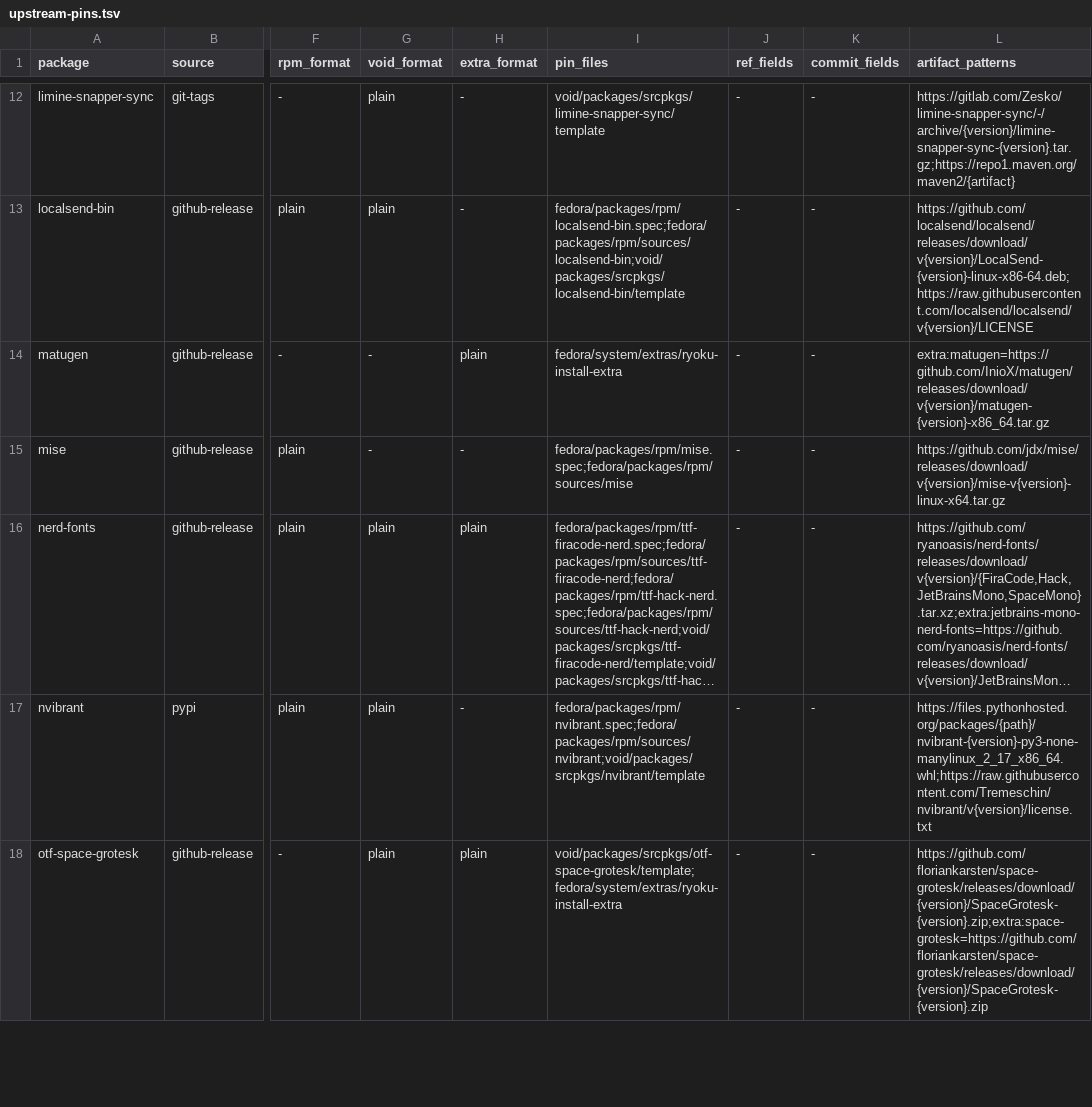
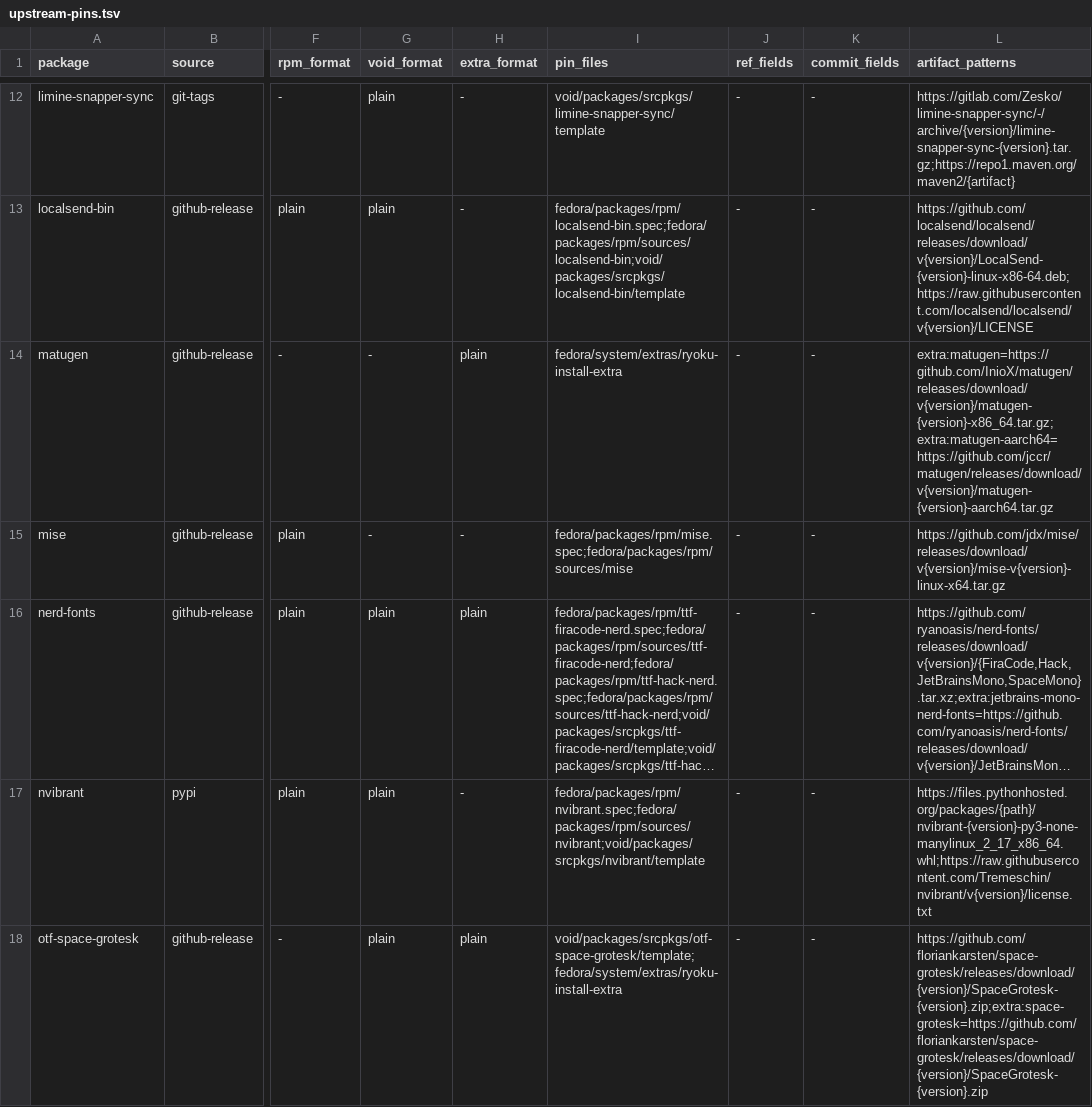
Before and after one commit to jccr/ryoku, a TSV file: system/packages/upstream-pins.tsv, drawn as a sheet; only a part is shown, gaps mark what is left out; long unchanged cells end in …; the diff covers the shown part only; the diff names each change by its address in the sheet, - before the commit and + after, or states it on an @@ line.

Commit message:
[release] fedora: ship aarch64 matugen and qmk_hid in ryoku-extras
Upstream publishes both for x86_64 only, so ryoku-extras built on
aarch64 carried x86_64 binaries and could not install. aarch64 now
takes the jccr fork builds of the same upstream tags, made by GitHub
Actions on arm runners; refresh-pins rehashes them like any extra.

```diff
--- a/system/packages/upstream-pins.tsv
+++ b/system/packages/upstream-pins.tsv
-L14 (artifact_patterns): extra:matugen=https://github.com/InioX/matugen/releases/download/v{version}/matugen-{version}-x86_64.tar.gz
+L14 (artifact_patterns): extra:matugen=https://github.com/InioX/matugen/releases/download/v{version}/matugen-{version}-x86_64.tar.gz;extra:matugen-aarch64=https://github.com/jccr/matugen/releases/download/v{version}/matugen-{version}-aarch64.tar.gz
```
Also changed, not shown: 1 edited cell elsewhere in this file, 3 other files.
